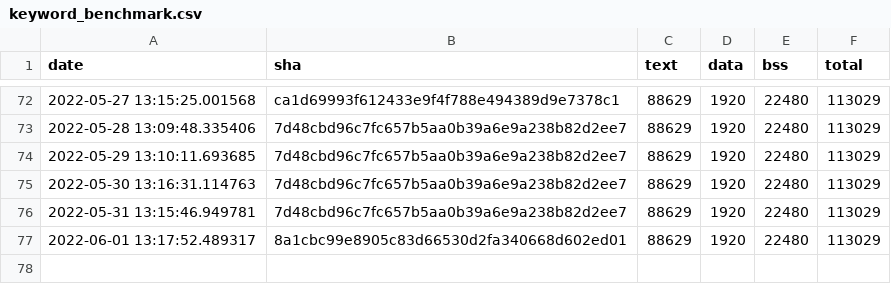
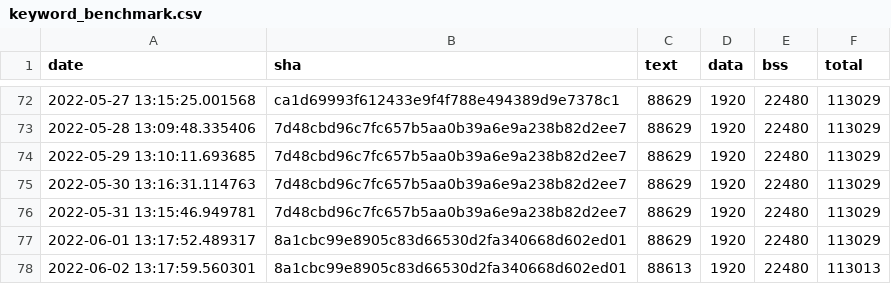
Before and after one commit to sasapetr/tflite-micro, a CSV file: data/continuous_builds/size_profiling/linux_x86_64_release/keyword_benchmark.csv, drawn as a sheet; only a part is shown, gaps mark what is left out.

Commit message:
Automated binary size log update

```diff
--- a/data/continuous_builds/size_profiling/linux_x86_64_release/keyword_benchmark.csv
+++ b/data/continuous_builds/size_profiling/linux_x86_64_release/keyword_benchmark.csv
@@ -77 +77,2 @@ date,sha,text,data,bss,total
 2022-06-01 13:17:52.489317,8a1cbc99e8905c83d66530d2fa340668d602ed01,88629,1920,22480,113029
+2022-06-02 13:17:59.560301,8a1cbc99e8905c83d66530d2fa340668d602ed01,88613,1920,22480,113013
```
Also changed, not shown: data/continuous_builds/size_profiling/linux_x86_64_release/baseline_memory_footprint.csv, data/continuous_builds/size_profiling/linux_x86_64_release/interpreter_memory_footprint.csv.
